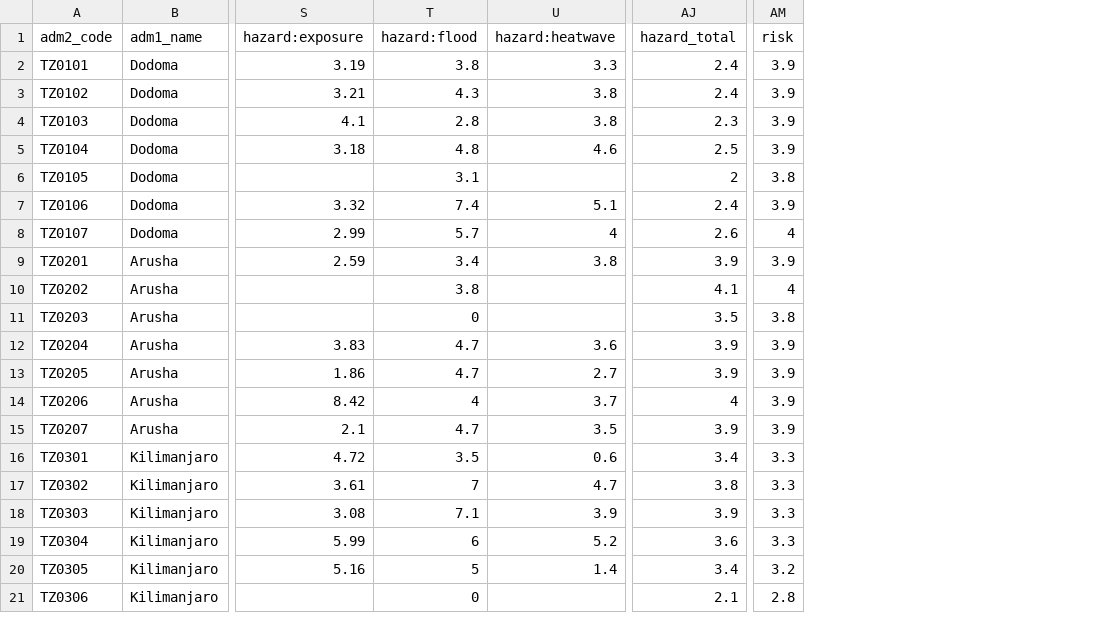
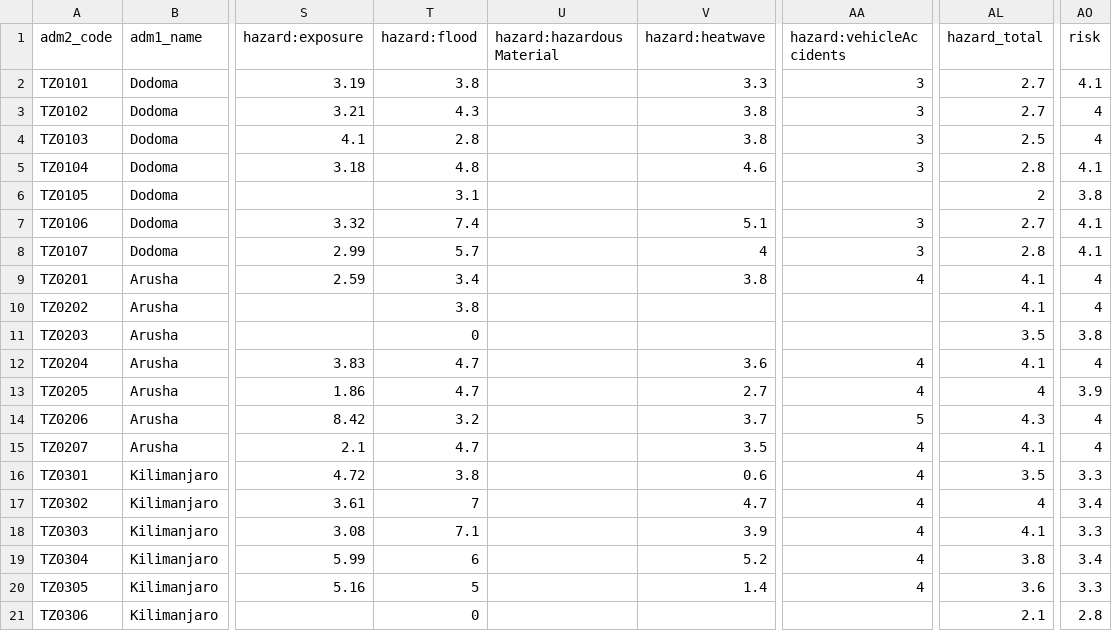
Before and after one commit to masuby/model, a CSV file: data-source/inform_indicators_wide.csv, drawn as a sheet; only a part is shown, gaps mark what is left out; addresses are those after the commit; the diff covers the shown part only; the diff names each change by its address in the sheet, - before the commit and + after, or states it on an @@ line.

```diff
--- a/data-source/inform_indicators_wide.csv
+++ b/data-source/inform_indicators_wide.csv
+column U (hazard:hazardousMaterial), empty
+column AA (hazard:vehicleAccidents), rows 2-20: 3 | 3 | 3 | 3 |  | 3 | 3 | 4 |  |  | 4 | 4 | 5 | 4 | 4 | 4 | 4 | 4 | 4
-AL2:AL3 (hazard_total): 2.4
+AL2:AL3 (hazard_total): 2.7
-AO2 (risk): 3.9
+AO2 (risk): 4.1
-AO3:AO4 (risk): 3.9
+AO3:AO4 (risk): 4
-AL4 (hazard_total): 2.3
+AL4 (hazard_total): 2.5
-AL5 (hazard_total): 2.5
+AL5 (hazard_total): 2.8
-AO5 (risk): 3.9
+AO5 (risk): 4.1
-AL7 (hazard_total): 2.4
+AL7 (hazard_total): 2.7
-AO7 (risk): 3.9
+AO7 (risk): 4.1
-AL8 (hazard_total): 2.6
+AL8 (hazard_total): 2.8
-AO8 (risk): 4
+AO8 (risk): 4.1
-AL9 (hazard_total): 3.9
+AL9 (hazard_total): 4.1
-AO9 (risk): 3.9
+AO9 (risk): 4
-AL12 (hazard_total): 3.9
+AL12 (hazard_total): 4.1
-AO12 (risk): 3.9
+AO12 (risk): 4
-AL13 (hazard_total): 3.9
+AL13 (hazard_total): 4
-T14 (hazard:flood): 4
+T14 (hazard:flood): 3.2
-AL14 (hazard_total): 4
+AL14 (hazard_total): 4.3
-AO14:AO15 (risk): 3.9
+AO14:AO15 (risk): 4
-AL15 (hazard_total): 3.9
+AL15 (hazard_total): 4.1
-T16 (hazard:flood): 3.5
+T16 (hazard:flood): 3.8
-AL16 (hazard_total): 3.4
+AL16 (hazard_total): 3.5
-AL17 (hazard_total): 3.8
+AL17 (hazard_total): 4
-AO17 (risk): 3.3
+AO17 (risk): 3.4
-AL18 (hazard_total): 3.9
+AL18 (hazard_total): 4.1
-AL19 (hazard_total): 3.6
+AL19 (hazard_total): 3.8
-AO19 (risk): 3.3
+AO19 (risk): 3.4
-AL20 (hazard_total): 3.4
+AL20 (hazard_total): 3.6
-AO20 (risk): 3.2
+AO20 (risk): 3.3
```
Also changed, not shown: 156 edited cells elsewhere in this file, data-source/chirps_heavy_rain_events.csv, 8 other files.
